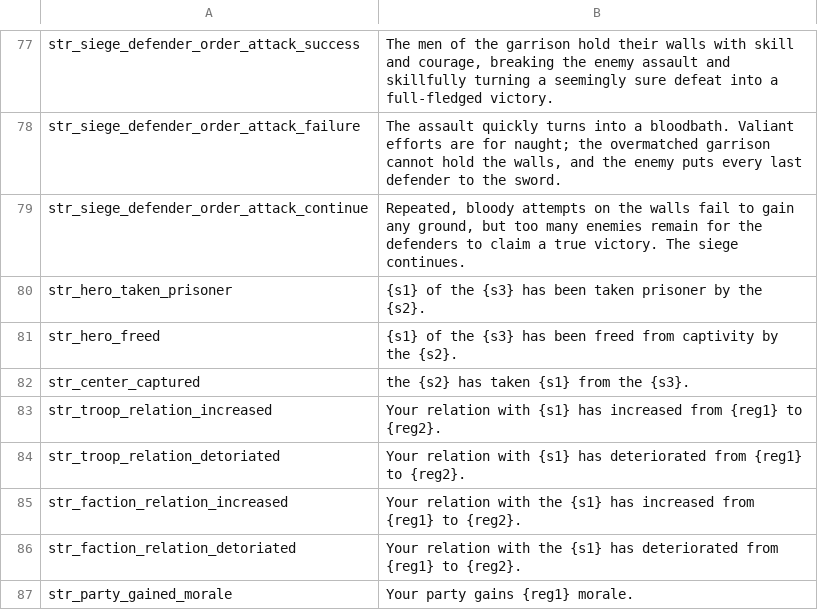
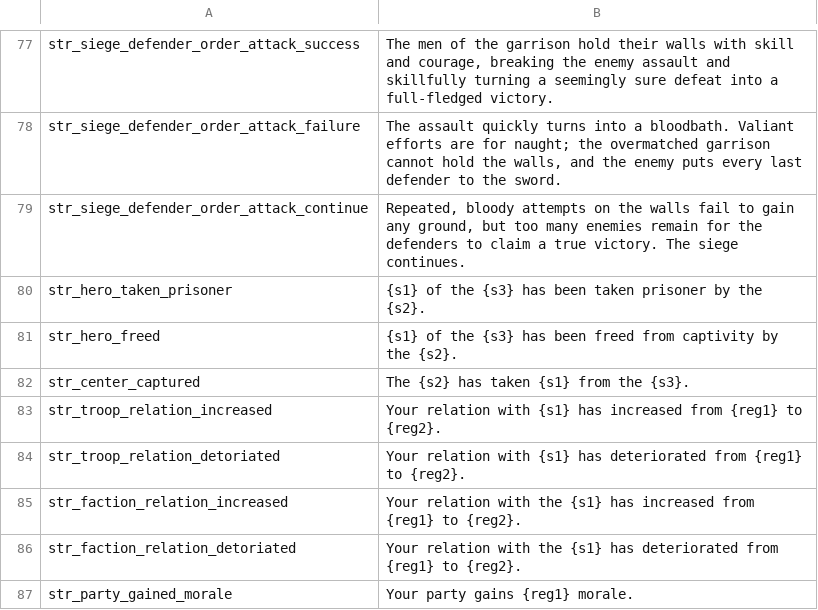
Before and after one commit to FabianoIlCapo/warband-vc-l10n, a CSV file: en/game_strings.csv, drawn as a sheet; only a part is shown, gaps mark what is left out.

```diff
--- a/en/game_strings.csv
+++ b/en/game_strings.csv
@@ -81,3 +81,3 @@ str_hero_taken_prisoner|{s1} of the {s3} has been taken prisoner by the {s2}.
 str_hero_freed|{s1} of the {s3} has been freed from captivity by the {s2}.
-str_center_captured|the {s2} has taken {s1} from the {s3}.
+str_center_captured|The {s2} has taken {s1} from the {s3}.
 str_troop_relation_increased|Your relation with {s1} has increased from {reg1} to {reg2}.
```
Also changed, not shown: en/dialogs.csv, en/game_menus.csv.
